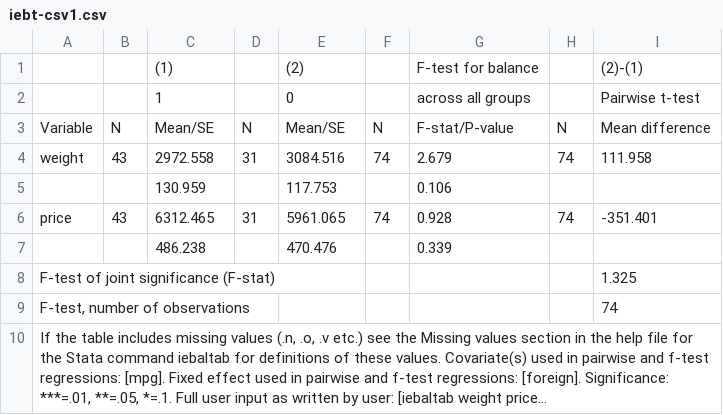
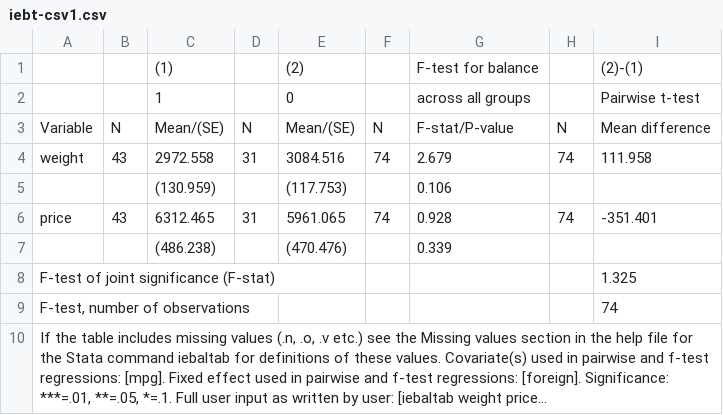
Before and after one commit to worldbank/ietoolkit, a CSV file: run/output/iebaltab/iebt-csv1.csv, drawn as a sheet; long unchanged cells end in …; removed rows and columns are numbered as before the commit, all else as after; the diff names each change by its address in the sheet, - before the commit and + after, or states it on an @@ line.

```diff
--- a/run/output/iebaltab/iebt-csv1.csv
+++ b/run/output/iebaltab/iebt-csv1.csv
-C3: Mean/SE
+C3: Mean/(SE)
-E3: Mean/SE
+E3: Mean/(SE)
-row 5:  |  | 130.959 |  | 117.753 |  | 0.106
+row 5:  |  | (130.959) |  | (117.753) |  | 0.106
-row 7:  |  | 486.238 |  | 470.476 |  | 0.339
+row 7:  |  | (486.238) |  | (470.476) |  | 0.339
```
Also changed, not shown: run/output/iebaltab/iebt-csv10.csv, run/output/iebaltab/iebt-csv12.csv, 36 other files.
